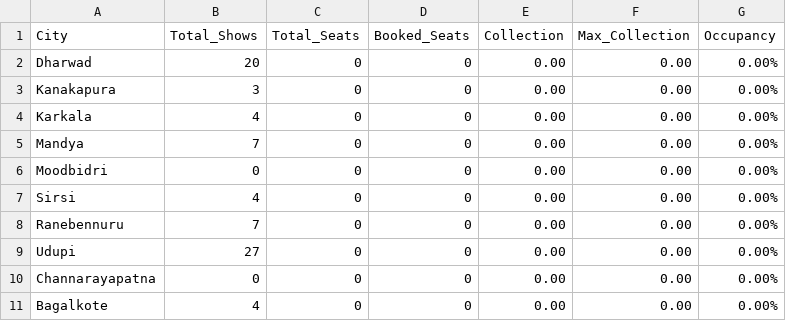
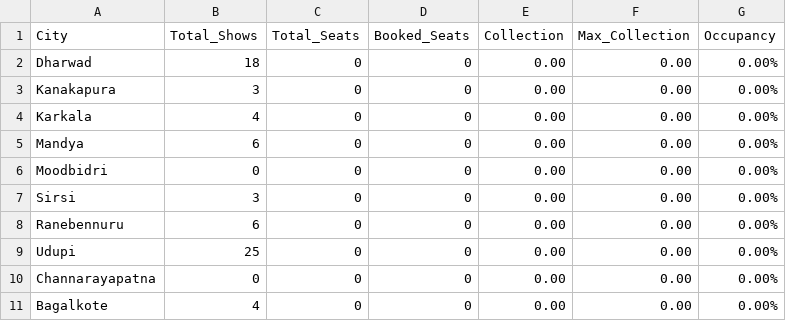
Before and after one commit to Cinemadata/Bms_Karnataka, a CSV file: output_karnataka/karnataka_citywise_20251014.csv, drawn as a sheet.

```diff
--- a/output_karnataka/karnataka_citywise_20251014.csv
+++ b/output_karnataka/karnataka_citywise_20251014.csv
@@ -1,10 +1,10 @@
 City,Total_Shows,Total_Seats,Booked_Seats,Collection,Max_Collection,Occupancy
-"Dharwad","20","0","0","0.00","0.00","0.00%"
+"Dharwad","18","0","0","0.00","0.00","0.00%"
 "Kanakapura","3","0","0","0.00","0.00","0.00%"
 "Karkala","4","0","0","0.00","0.00","0.00%"
-"Mandya","7","0","0","0.00","0.00","0.00%"
+"Mandya","6","0","0","0.00","0.00","0.00%"
 "Moodbidri","0","0","0","0.00","0.00","0.00%"
-"Sirsi","4","0","0","0.00","0.00","0.00%"
-"Ranebennuru","7","0","0","0.00","0.00","0.00%"
-"Udupi","27","0","0","0.00","0.00","0.00%"
+"Sirsi","3","0","0","0.00","0.00","0.00%"
+"Ranebennuru","6","0","0","0.00","0.00","0.00%"
+"Udupi","25","0","0","0.00","0.00","0.00%"
 "Channarayapatna","0","0","0","0.00","0.00","0.00%"
```
Also changed, not shown: output_karnataka/karnataka_citywise.csv, output_karnataka/karnataka_showwise_20251014.csv, 5 other files.
